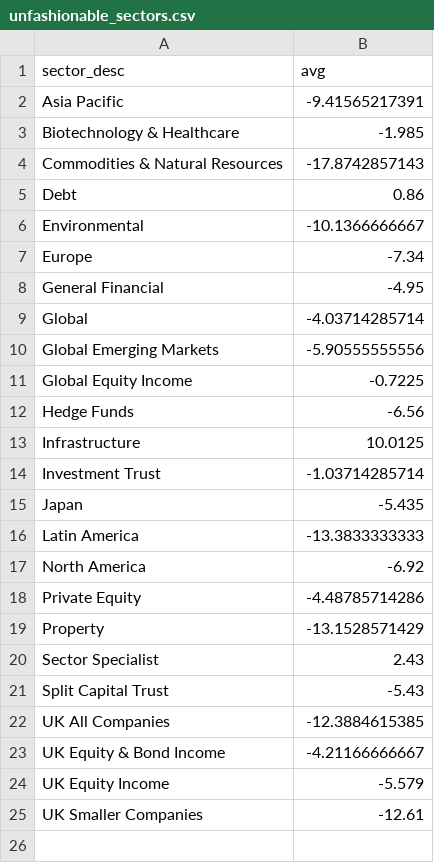
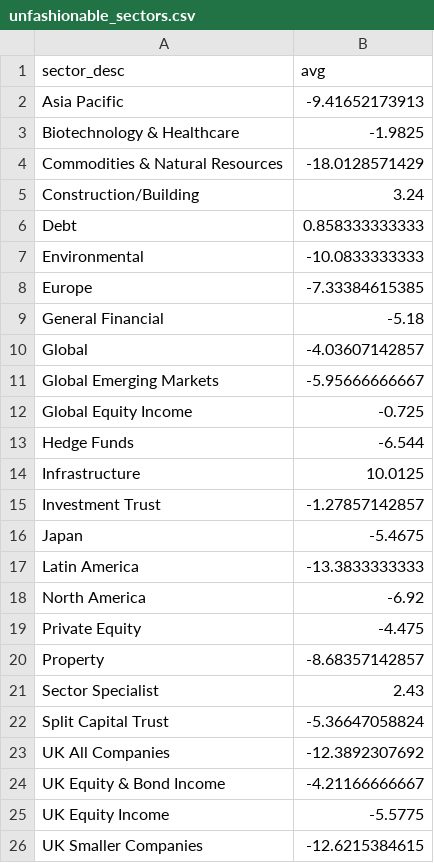
Before and after one commit to KqSMea8/picker, a CSV file: unfashionable_sectors.csv, drawn as a sheet.

```diff
--- a/unfashionable_sectors.csv
+++ b/unfashionable_sectors.csv
@@ -1,25 +1,26 @@
 sector_desc,avg
-Asia Pacific,-9.41565217391
-Biotechnology & Healthcare,-1.985
-Commodities & Natural Resources,-17.8742857143
-Debt,0.86
-Environmental,-10.1366666667
-Europe,-7.34
-General Financial,-4.95
-Global,-4.03714285714
-Global Emerging Markets,-5.90555555556
-Global Equity Income,-0.7225
-Hedge Funds,-6.56
+Asia Pacific,-9.41652173913
+Biotechnology & Healthcare,-1.9825
+Commodities & Natural Resources,-18.0128571429
+Construction/Building,3.24
+Debt,0.858333333333
+Environmental,-10.0833333333
+Europe,-7.33384615385
+General Financial,-5.18
+Global,-4.03607142857
+Global Emerging Markets,-5.95666666667
+Global Equity Income,-0.725
+Hedge Funds,-6.544
 Infrastructure,10.0125
-Investment Trust,-1.03714285714
-Japan,-5.435
+Investment Trust,-1.27857142857
+Japan,-5.4675
 Latin America,-13.3833333333
 North America,-6.92
-Private Equity,-4.48785714286
-Property,-13.1528571429
+Private Equity,-4.475
+Property,-8.68357142857
 Sector Specialist,2.43
-Split Capital Trust,-5.43
-UK All Companies,-12.3884615385
+Split Capital Trust,-5.36647058824
+UK All Companies,-12.3892307692
 UK Equity & Bond Income,-4.21166666667
-UK Equity Income,-5.579
-UK Smaller Companies,-12.61
+UK Equity Income,-5.5775
+UK Smaller Companies,-12.6215384615
```
Also changed, not shown: etf_details.csv, etf_sectors.csv, 5 other files.
